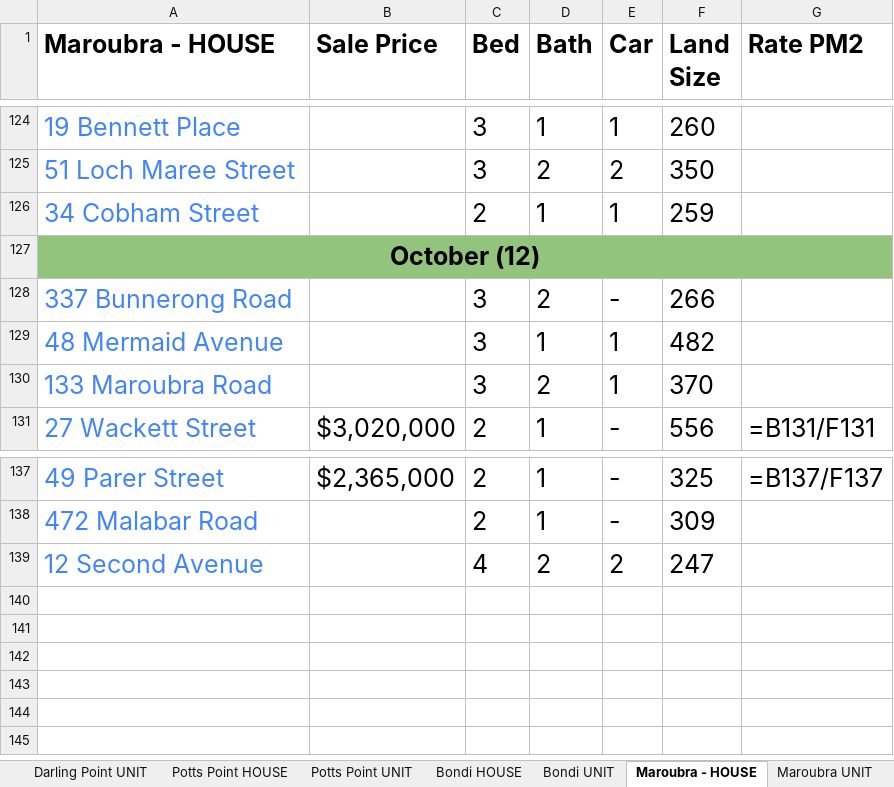
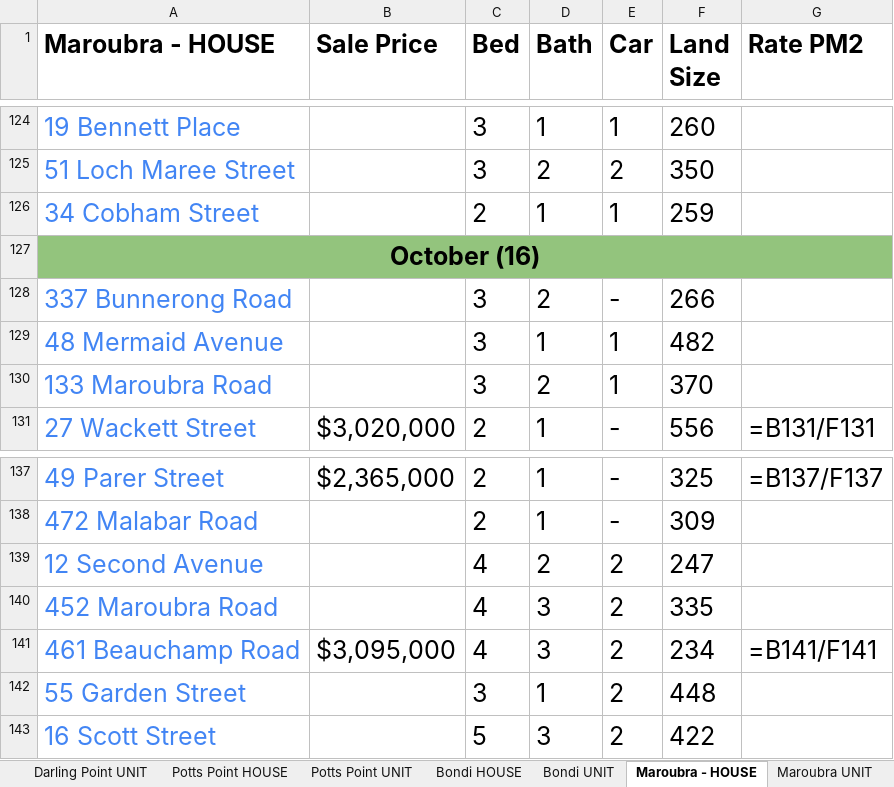
Before and after one commit to JJaykayy/Eastern-Suburbs---Sold-Properties-2026, an Excel workbook: Eastern Suburbs - Sold Properties 2026.xlsx, sheet Maroubra - HOUSE, drawn as a sheet; only a part is shown, gaps mark what is left out; values as stored, in another font and other column widths than the file's, no borders; formulas without a stored value are shown as written; the diff names each change by its address in the sheet, - before the commit and + after, or states it on an @@ line.

```diff
--- a/Eastern Suburbs - Sold Properties 2026.xlsx (sheet Maroubra - HOUSE)
+++ b/Eastern Suburbs - Sold Properties 2026.xlsx (sheet Maroubra - HOUSE)
-A127 (Maroubra - HOUSE): October (12)
+A127 (Maroubra - HOUSE): October (16)
+row 140: 452 Maroubra Road |  | 4 | 3 | 2 | 335
+row 141: 461 Beauchamp Road | $3,095,000 | 4 | 3 | 2 | 234 | =B141/F141
+row 142: 55 Garden Street |  | 3 | 1 | 2 | 448
+row 143: 16 Scott Street |  | 5 | 3 | 2 | 422
```
Also changed, not shown: sheet Summary, sheet Randwick UNIT, sheet Waterloo UNIT, sheet Maroubra UNIT, sheet Double Bay UNIT, sheet Potts Point UNIT, 11 more sheets, 2 other files.
